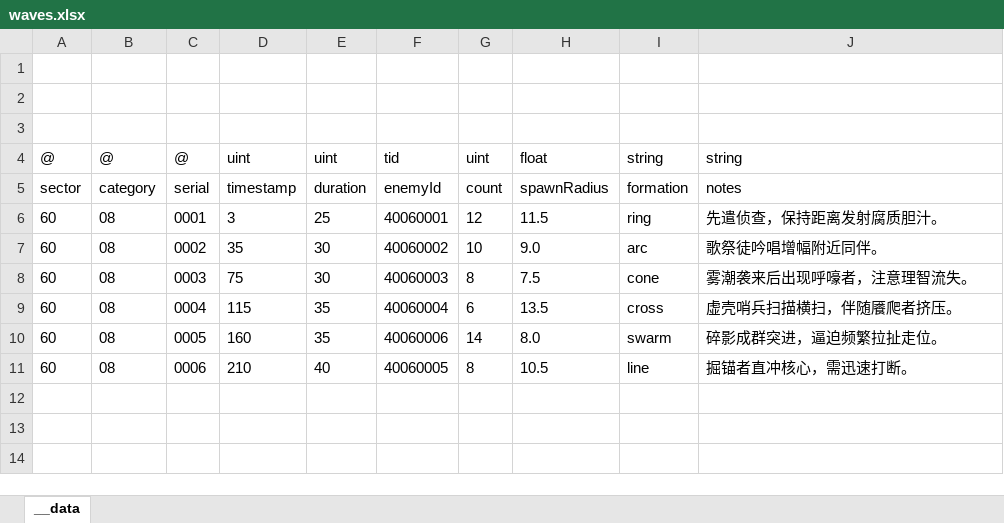
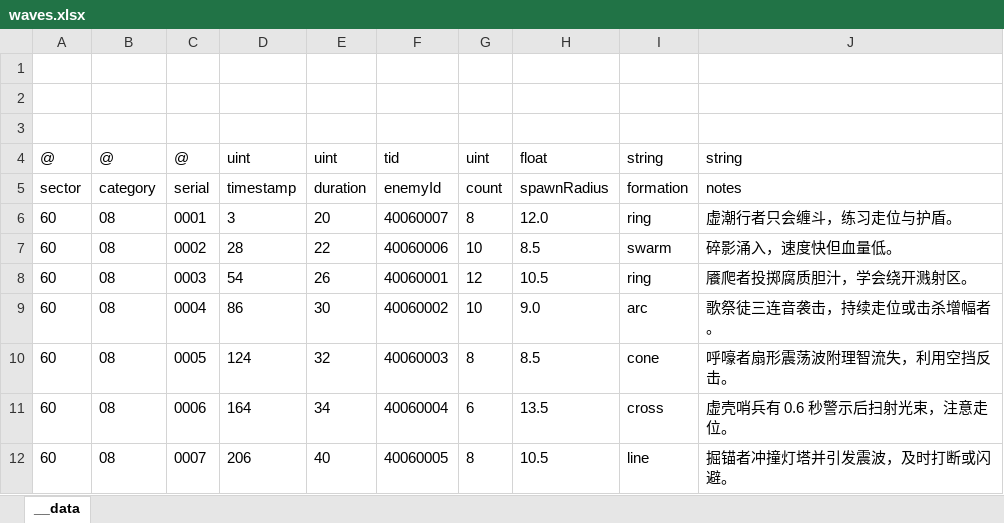
Before and after one commit to khgame/tables, an Excel workbook: example/game_06_abyssal_nightfall/waves.xlsx, sheet __data, drawn as a sheet; values as stored, in another font and other column widths than the file's, no borders; the diff names each change by its address in the sheet, - before the commit and + after, or states it on an @@ line.

Commit message:
feat: ease opening waves and refresh skill visuals

```diff
--- a/example/game_06_abyssal_nightfall/waves.xlsx (sheet __data)
+++ b/example/game_06_abyssal_nightfall/waves.xlsx (sheet __data)
-E6: 25
+E6: 20
-F6: 40060001
+F6: 40060007
-G6: 12
+G6: 8
-H6: 11.5
+H6: 12.0
-J6: 先遣侦查，保持距离发射腐质胆汁。
+J6: 虚潮行者只会缠斗，练习走位与护盾。
-D7: 35
+D7: 28
-E7: 30
+E7: 22
-F7: 40060002
+F7: 40060006
-H7: 9.0
+H7: 8.5
-I7: arc
+I7: swarm
-J7: 歌祭徒吟唱增幅附近同伴。
+J7: 碎影涌入，速度快但血量低。
-D8: 75
+D8: 54
-E8: 30
+E8: 26
-F8: 40060003
+F8: 40060001
-G8: 8
+G8: 12
-H8: 7.5
+H8: 10.5
-I8: cone
+I8: ring
-J8: 雾潮袭来后出现呼嚎者，注意理智流失。
+J8: 餍爬者投掷腐质胆汁，学会绕开溅射区。
-D9: 115
+D9: 86
-E9: 35
+E9: 30
-F9: 40060004
+F9: 40060002
-G9: 6
+G9: 10
-H9: 13.5
+H9: 9.0
-I9: cross
+I9: arc
-J9: 虚壳哨兵扫描横扫，伴随餍爬者挤压。
+J9: 歌祭徒三连音袭击，持续走位或击杀增幅者。
-D10: 160
+D10: 124
-E10: 35
+E10: 32
-F10: 40060006
+F10: 40060003
-G10: 14
+G10: 8
-H10: 8.0
+H10: 8.5
-I10: swarm
+I10: cone
-J10: 碎影成群突进，逼迫频繁拉扯走位。
+J10: 呼嚎者扇形震荡波附理智流失，利用空挡反击。
-D11: 210
+D11: 164
-E11: 40
+E11: 34
-F11: 40060005
+F11: 40060004
-G11: 8
+G11: 6
-H11: 10.5
+H11: 13.5
-I11: line
+I11: cross
-J11: 掘锚者直冲核心，需迅速打断。
+J11: 虚壳哨兵有 0.6 秒警示后扫射光束，注意走位。
+row 12: 60 | 08 | 0007 | 206 | 40 | 40060005 | 8 | 10.5 | line | 掘锚者冲撞灯塔并引发震波，及时打断或闪避。
```
Also changed, not shown: example/game_06_abyssal_nightfall/enemies.xlsx, example/game_06_abyssal_nightfall/skill_tree.xlsx, 16 other files.
